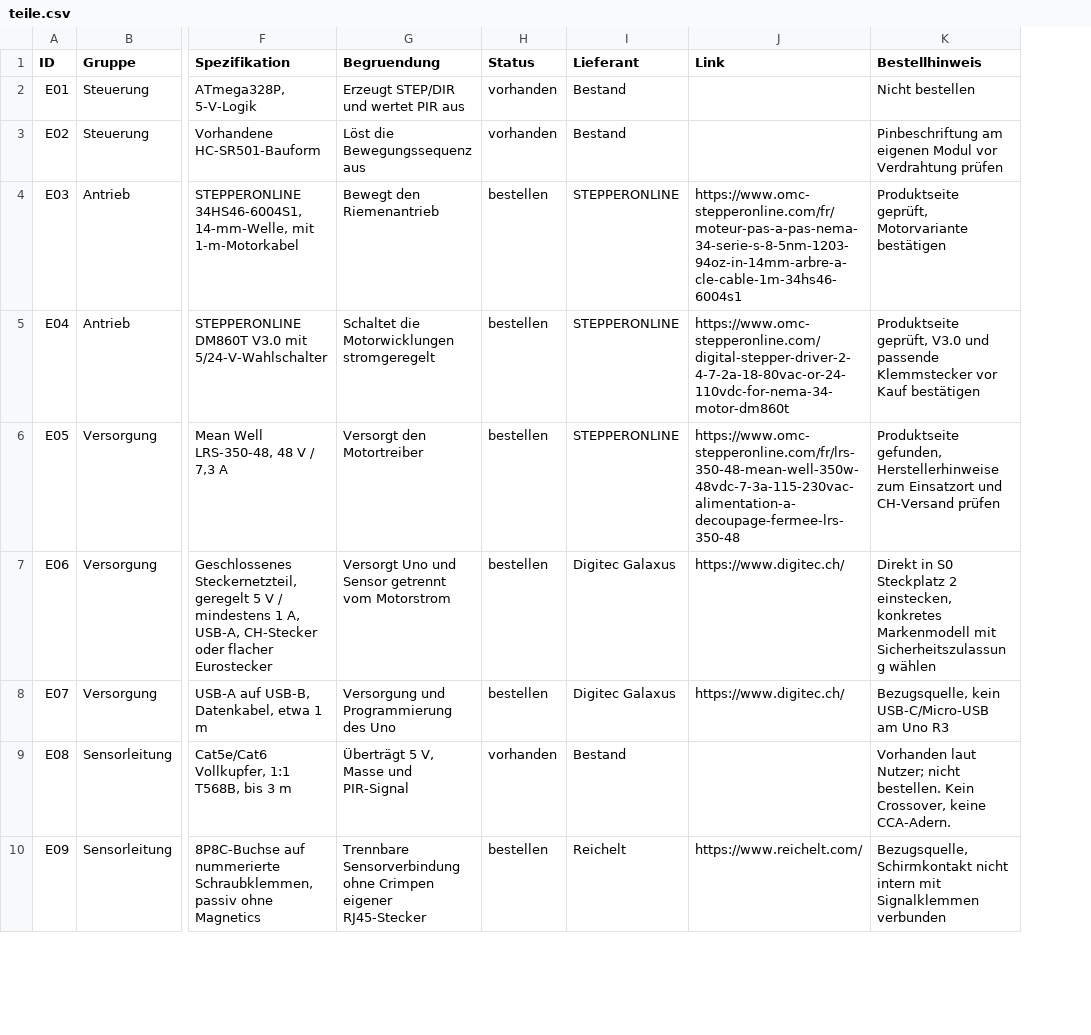
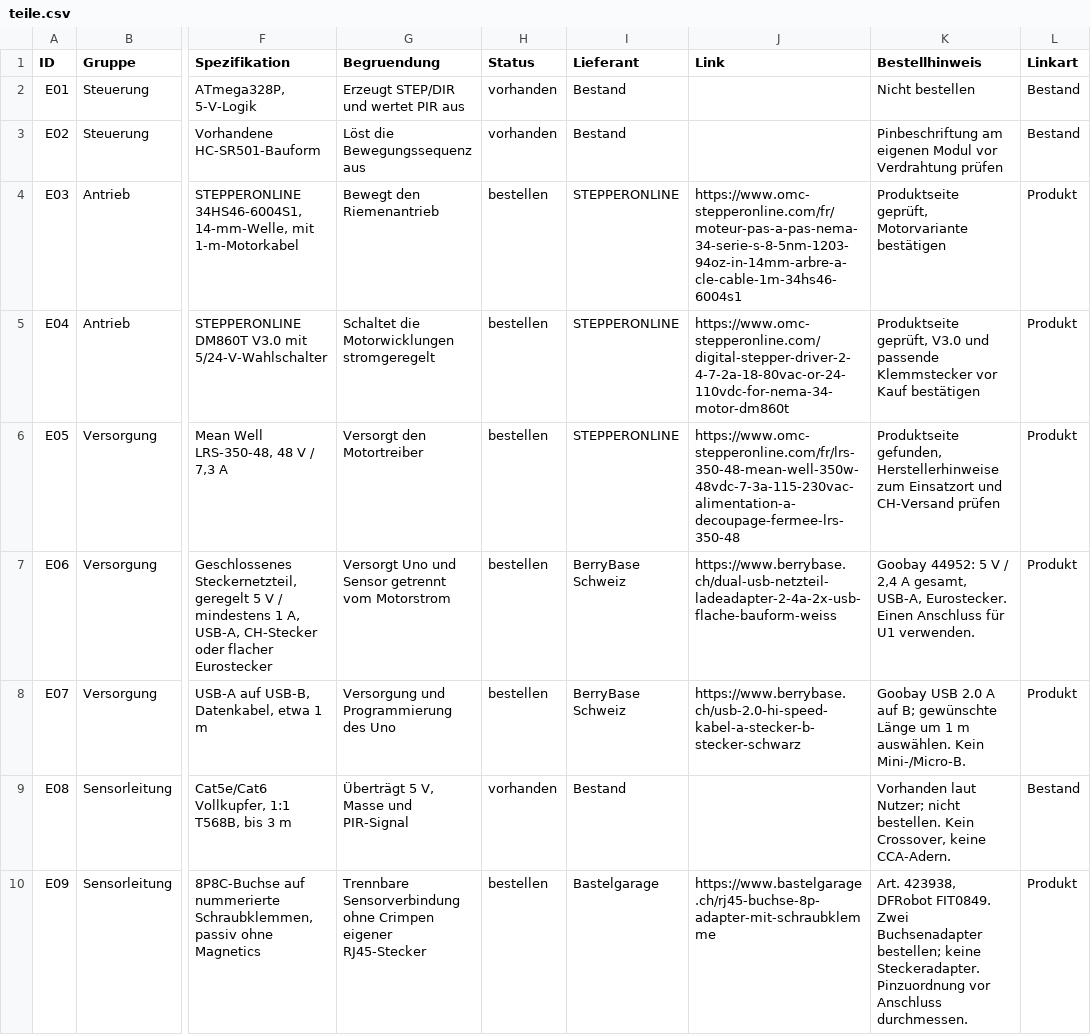
Before and after one commit to andregasser/halloween-spider-control, a CSV file: bom/teile.csv, drawn as a sheet; only a part is shown, gaps mark what is left out; the diff covers the shown part only; the diff names each change by its address in the sheet, - before the commit and + after, or states it on an @@ line.

Commit message:
docs: Reichelt-Verweise durch konkrete Beschaffungslinks ersetzen

```diff
--- a/bom/teile.csv
+++ b/bom/teile.csv
+column L (Linkart), rows 2-10: Bestand | Bestand | Produkt | Produkt | Produkt | Produkt | Produkt | Bestand | Produkt
-I7:I8 (Lieferant): Digitec Galaxus
+I7:I8 (Lieferant): BerryBase Schweiz
-J7 (Link): https://www.digitec.ch/
+J7 (Link): https://www.berrybase.ch/dual-usb-netzteil-ladeadapter-2-4a-2x-usb-flache-bauform-weiss
-K7 (Bestellhinweis): Direkt in S0 Steckplatz 2 einstecken, konkretes Markenmodell mit Sicherheitszulassung wählen
+K7 (Bestellhinweis): Goobay 44952: 5 V / 2,4 A gesamt, USB-A, Eurostecker. Einen Anschluss für U1 verwenden.
-J8 (Link): https://www.digitec.ch/
+J8 (Link): https://www.berrybase.ch/usb-2.0-hi-speed-kabel-a-stecker-b-stecker-schwarz
-K8 (Bestellhinweis): Bezugsquelle, kein USB-C/Micro-USB am Uno R3
+K8 (Bestellhinweis): Goobay USB 2.0 A auf B; gewünschte Länge um 1 m auswählen. Kein Mini-/Micro-B.
-I10 (Lieferant): Reichelt
+I10 (Lieferant): Bastelgarage
-J10 (Link): https://www.reichelt.com/
+J10 (Link): https://www.bastelgarage.ch/rj45-buchse-8p-adapter-mit-schraubklemme
-K10 (Bestellhinweis): Bezugsquelle, Schirmkontakt nicht intern mit Signalklemmen verbunden
+K10 (Bestellhinweis): Art. 423938, DFRobot FIT0849. Zwei Buchsenadapter bestellen; keine Steckeradapter. Pinzuordnung vor Anschluss durchmessen.
```
Also changed, not shown: 105 edited cells elsewhere in this file, 7 other files.
